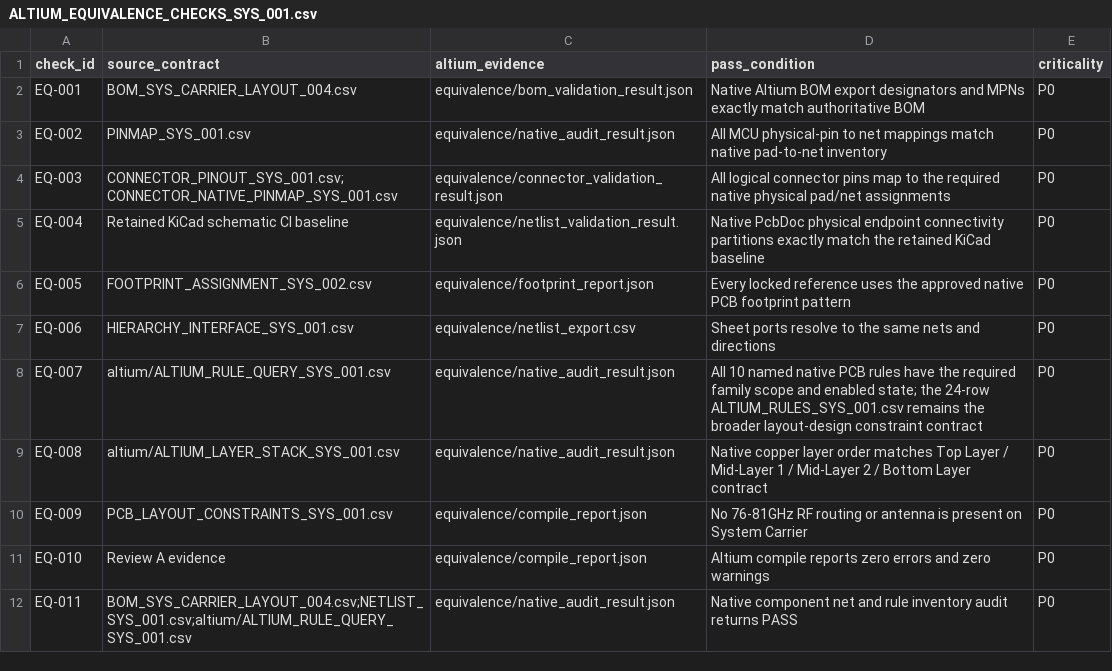
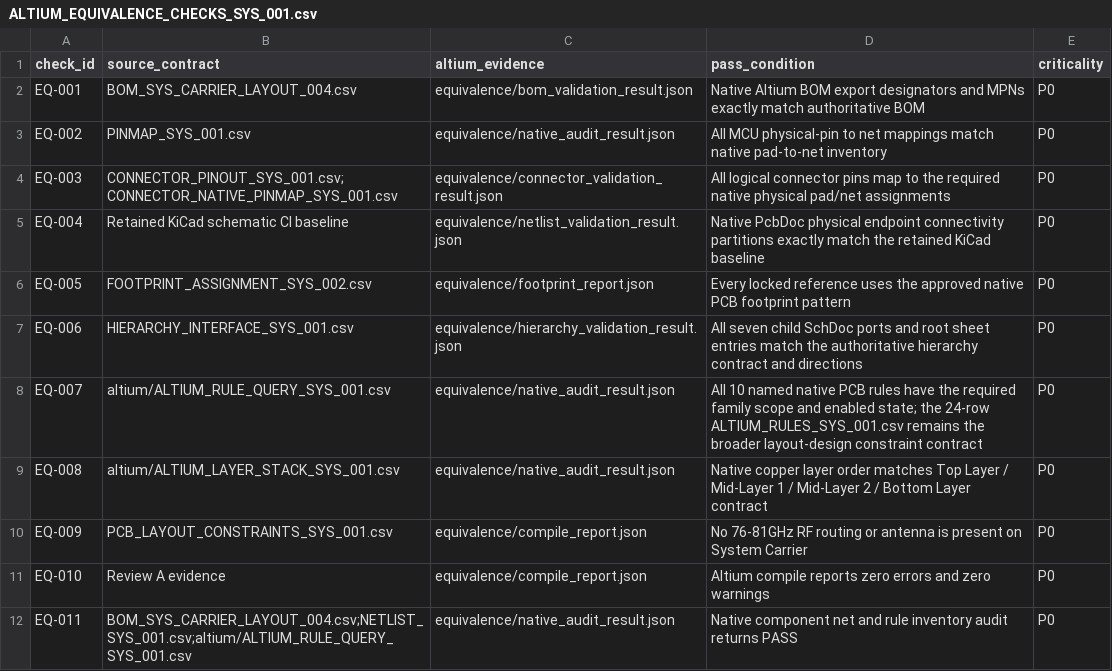
Before and after one commit to skif-ops/RLS_Head, a CSV file: hardware/system_carrier/altium/ALTIUM_EQUIVALENCE_CHECKS_SYS_001.csv, drawn as a sheet.

Commit message:
altium: map hierarchy equivalence to native hierarchy audit

```diff
--- a/hardware/system_carrier/altium/ALTIUM_EQUIVALENCE_CHECKS_SYS_001.csv
+++ b/hardware/system_carrier/altium/ALTIUM_EQUIVALENCE_CHECKS_SYS_001.csv
@@ -6,3 +6,3 @@ EQ-004,Retained KiCad schematic CI baseline,equivalence/netlist_validation_resul
 EQ-005,FOOTPRINT_ASSIGNMENT_SYS_002.csv,equivalence/footprint_report.json,Every locked reference uses the approved native PCB footprint pattern,P0
-EQ-006,HIERARCHY_INTERFACE_SYS_001.csv,equivalence/netlist_export.csv,Sheet ports resolve to the same nets and directions,P0
+EQ-006,HIERARCHY_INTERFACE_SYS_001.csv,equivalence/hierarchy_validation_result.json,All seven child SchDoc ports and root sheet entries match the authoritative hierarchy contract and directions,P0
 EQ-007,altium/ALTIUM_RULE_QUERY_SYS_001.csv,equivalence/native_audit_result.json,All 10 named native PCB rules have the required family scope and enabled state; the 24-row ALTIUM_RULES_SYS_001.csv remains the broader layout-design constraint contract,P0
```
